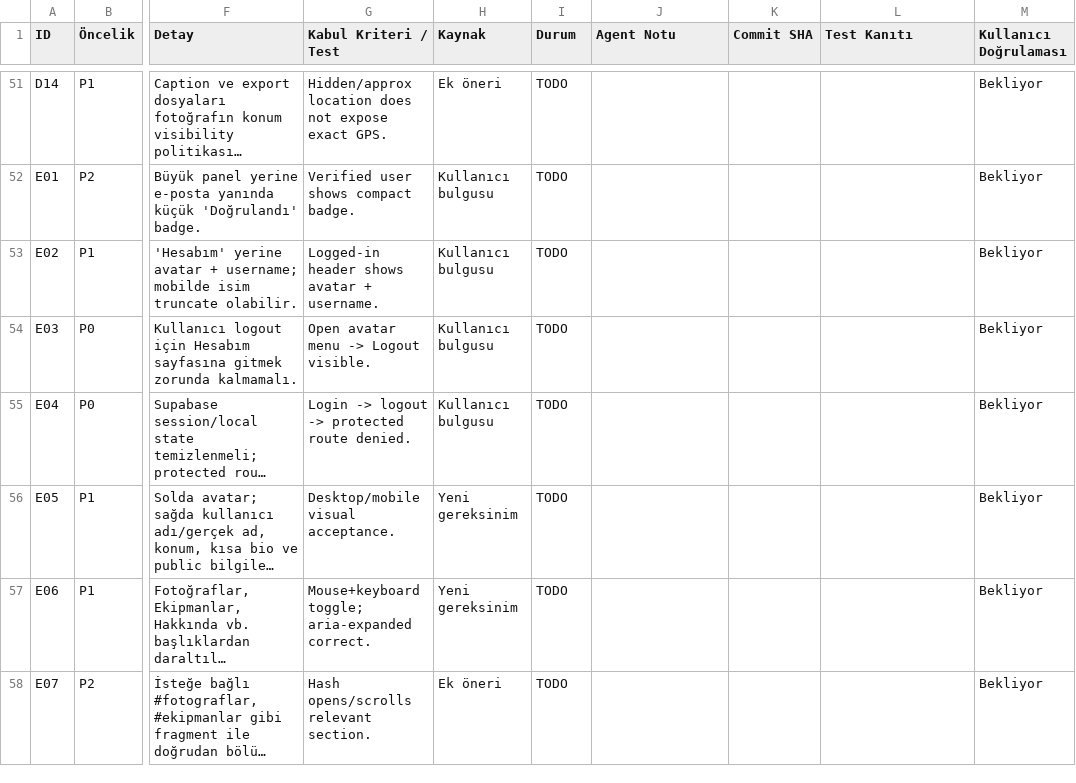
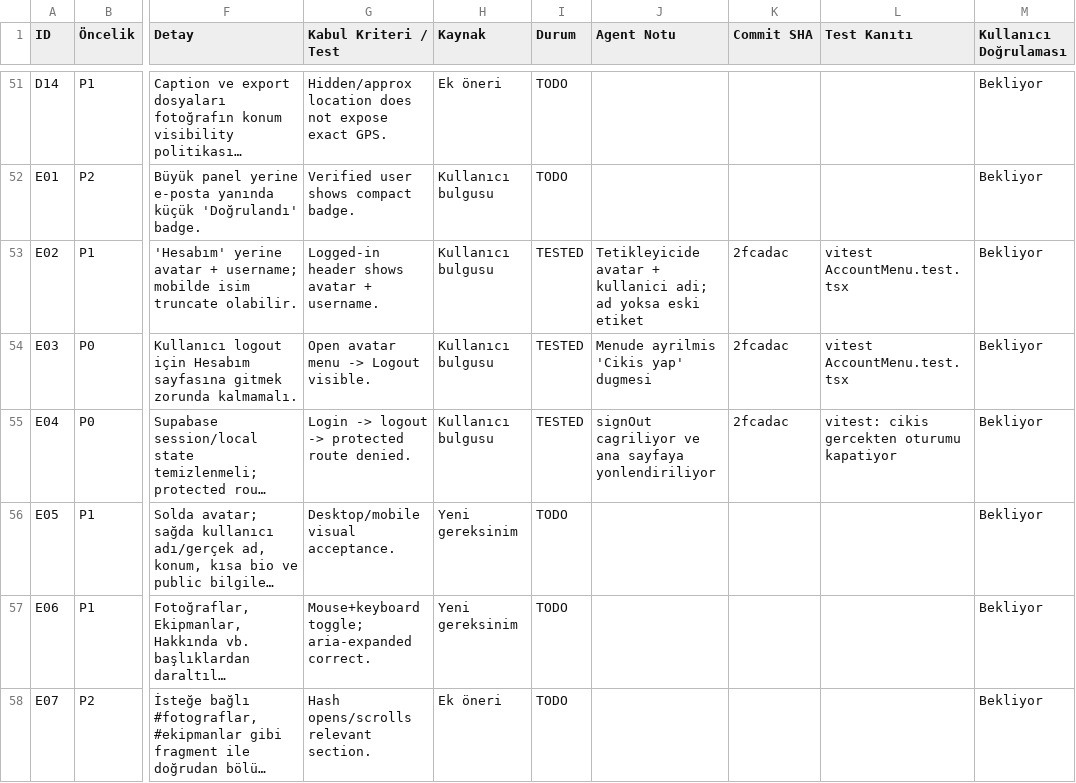
Before and after one commit to muratsana/astrohub, a CSV file: PROGRESS_TRACKER.csv, drawn as a sheet; only a part is shown, gaps mark what is left out; long unchanged cells end in …; the diff names each change by its address in the sheet, - before the commit and + after, or states it on an @@ line.

```diff
--- a/PROGRESS_TRACKER.csv
+++ b/PROGRESS_TRACKER.csv
-I53:I55 (Durum): TODO
+I53:I55 (Durum): TESTED
-J53 (Agent Notu): (empty)
+J53 (Agent Notu): Tetikleyicide avatar + kullanici adi; ad yoksa eski etiket
-K53:K55 (Commit SHA): (empty)
+K53:K55 (Commit SHA): 2fcadac
-L53:L54 (Test Kanıtı): (empty)
+L53:L54 (Test Kanıtı): vitest AccountMenu.test.tsx
-J54 (Agent Notu): (empty)
+J54 (Agent Notu): Menude ayrilmis 'Cikis yap' dugmesi
-J55 (Agent Notu): (empty)
+J55 (Agent Notu): signOut cagriliyor ve ana sayfaya yonlendiriliyor
-L55 (Test Kanıtı): (empty)
+L55 (Test Kanıtı): vitest: cikis gercekten oturumu kapatiyor
```
Also changed, not shown: 4 other files.
